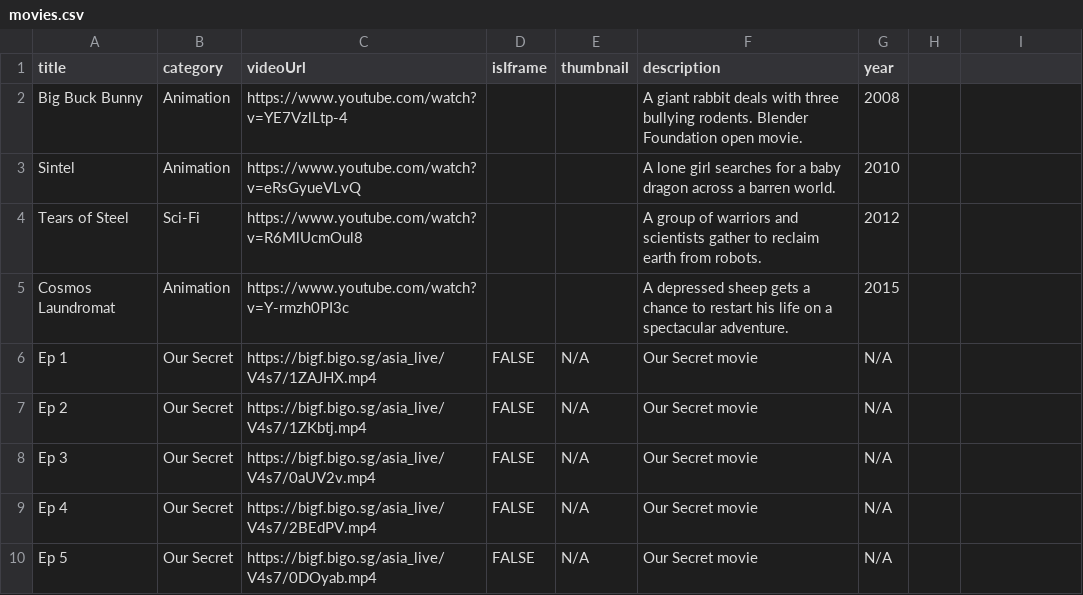
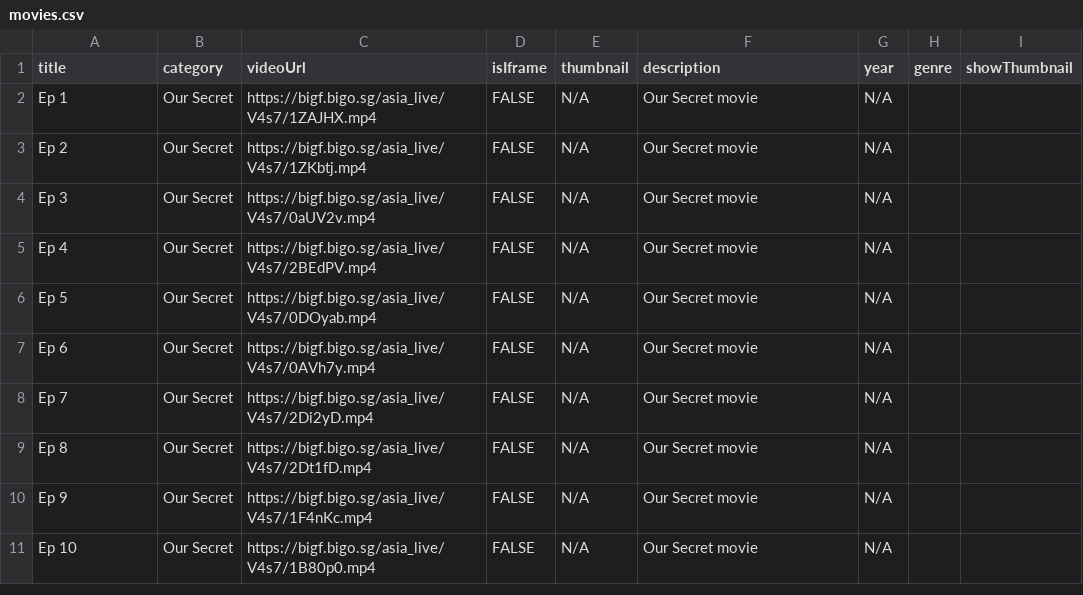
Before and after one commit to kakcoderkh/movie, a CSV file: movies.csv, drawn as a sheet; only a part is shown; the shorter side is filled out with more unchanged rows.

```diff
--- a/movies.csv
+++ b/movies.csv
@@ -1,6 +1,2 @@
-title,category,videoUrl,isIframe,thumbnail,description,year
-Big Buck Bunny,Animation,https://www.youtube.com/watch?v=YE7VzlLtp-4,,,A giant rabbit deals with three bullying rodents. Blender Foundation open movie.,2008
-Sintel,Animation,https://www.youtube.com/watch?v=eRsGyueVLvQ,,,A lone girl searches for a baby dragon across a barren world.,2010
-Tears of Steel,Sci-Fi,https://www.youtube.com/watch?v=R6MlUcmOul8,,,A group of warriors and scientists gather to reclaim earth from robots.,2012
-Cosmos Laundromat,Animation,https://www.youtube.com/watch?v=Y-rmzh0PI3c,,,A depressed sheep gets a chance to restart his life on a spectacular adventure.,2015
+title,category,videoUrl,isIframe,thumbnail,description,year,genre,showThumbnail
 Ep 1,Our Secret,https://bigf.bigo.sg/asia_live/V4s7/1ZAJHX.mp4,FALSE,N/A,Our Secret movie,N/A
```
Also changed, not shown: 5 other files.
